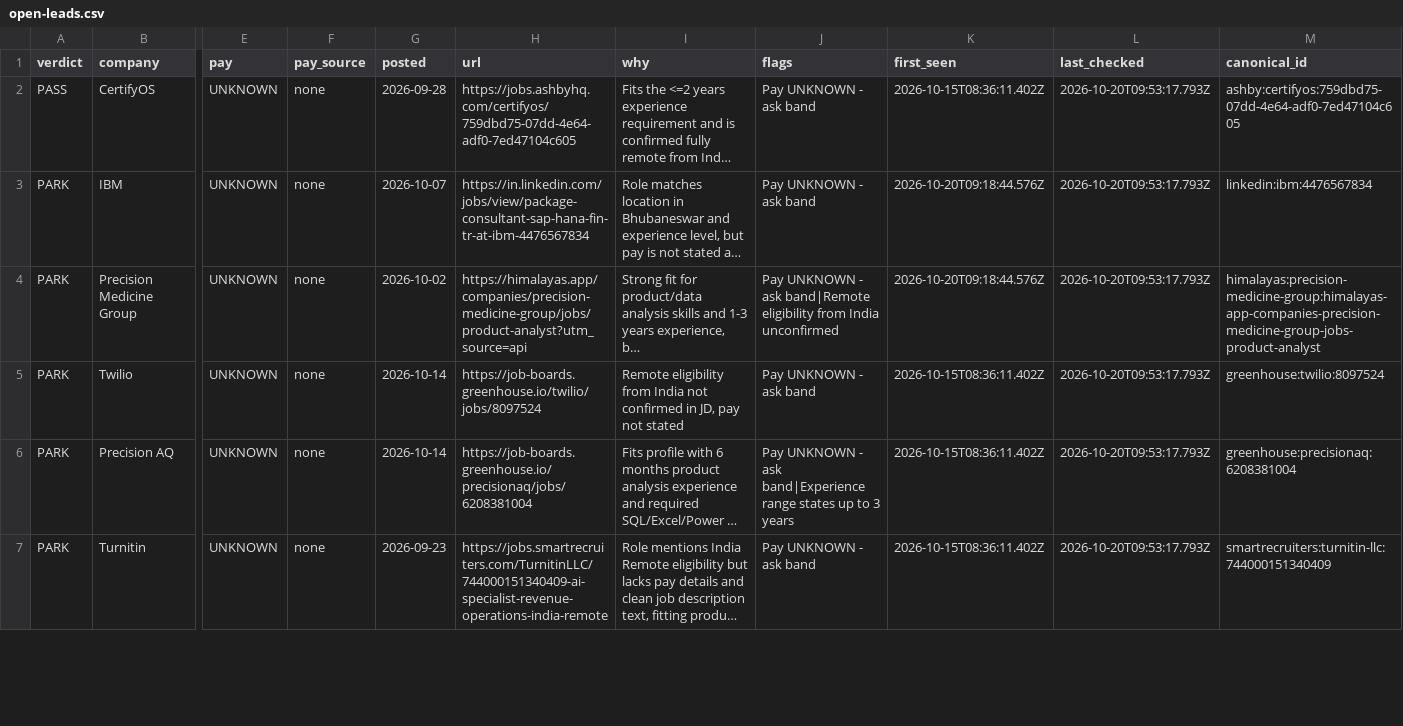
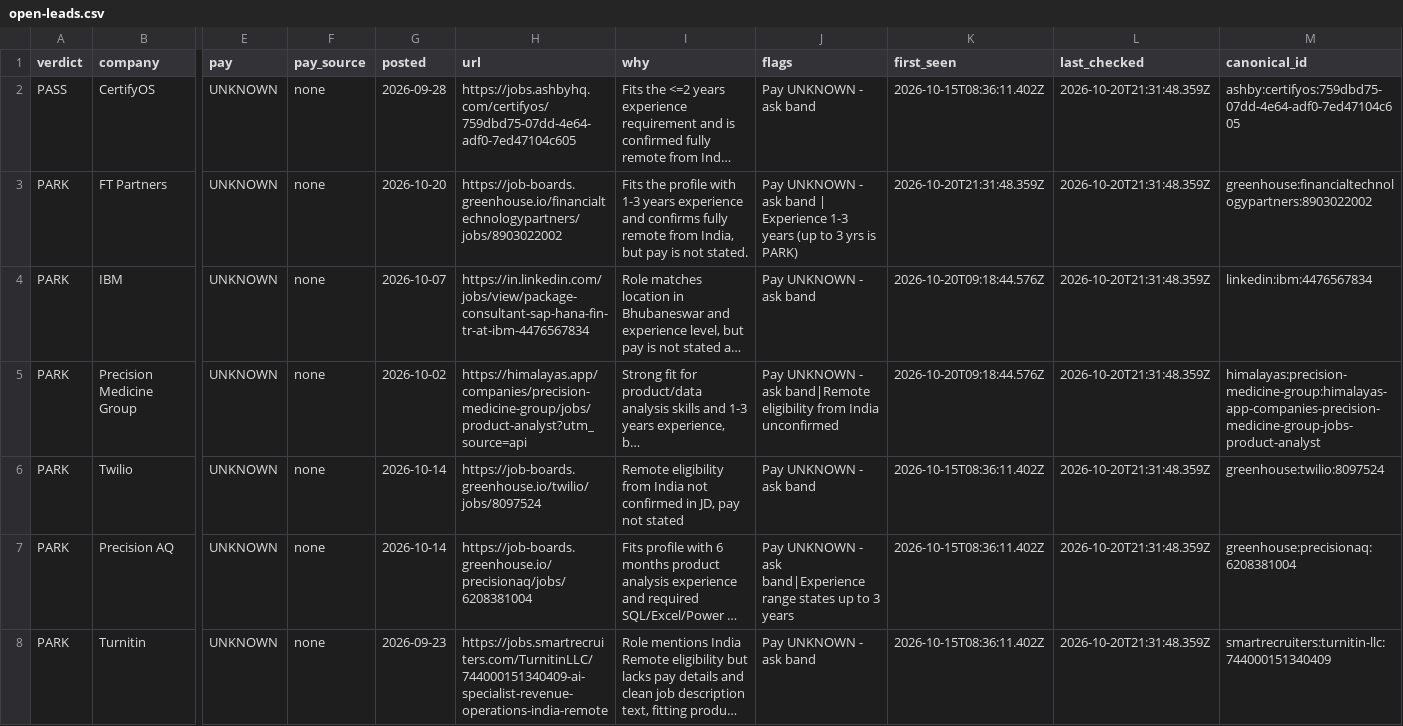
Before and after one commit to Agastya-Ray/FireAlt, a CSV file: open-leads.csv, drawn as a sheet; only a part is shown, gaps mark what is left out; long unchanged cells end in …; addresses are those after the commit; rows hold the shown columns only; the diff covers the shown part only; the diff names each change by its address in the sheet, - before the commit and + after, or states it on an @@ line.

```diff
--- a/open-leads.csv
+++ b/open-leads.csv
-L2 (last_checked): 2026-10-20T09:53:17.793Z
+L2 (last_checked): 2026-10-20T21:31:48.359Z
+row 3: PARK | FT Partners | UNKNOWN | none | 2026-10-20 | https://job-boards.greenhouse.io/financialtechnologypartners/jobs/8903022002 | Fits the profile with 1-3 years experience and confirms fully remote from India, but pay is not stated. | Pay UNKNOWN - ask band | Experience 1-3 years (up to 3 yrs is PARK) | 2026-10-20T21:31:48.359Z | 2026-10-20T21:31:48.359Z | greenhouse:financialtechnologypartners:8903022002
-L4:L8 (last_checked): 2026-10-20T09:53:17.793Z
+L4:L8 (last_checked): 2026-10-20T21:31:48.359Z
```
Also changed, not shown: 1 added row and 29 edited cells elsewhere in this file, contacts.csv, 3 other files.
